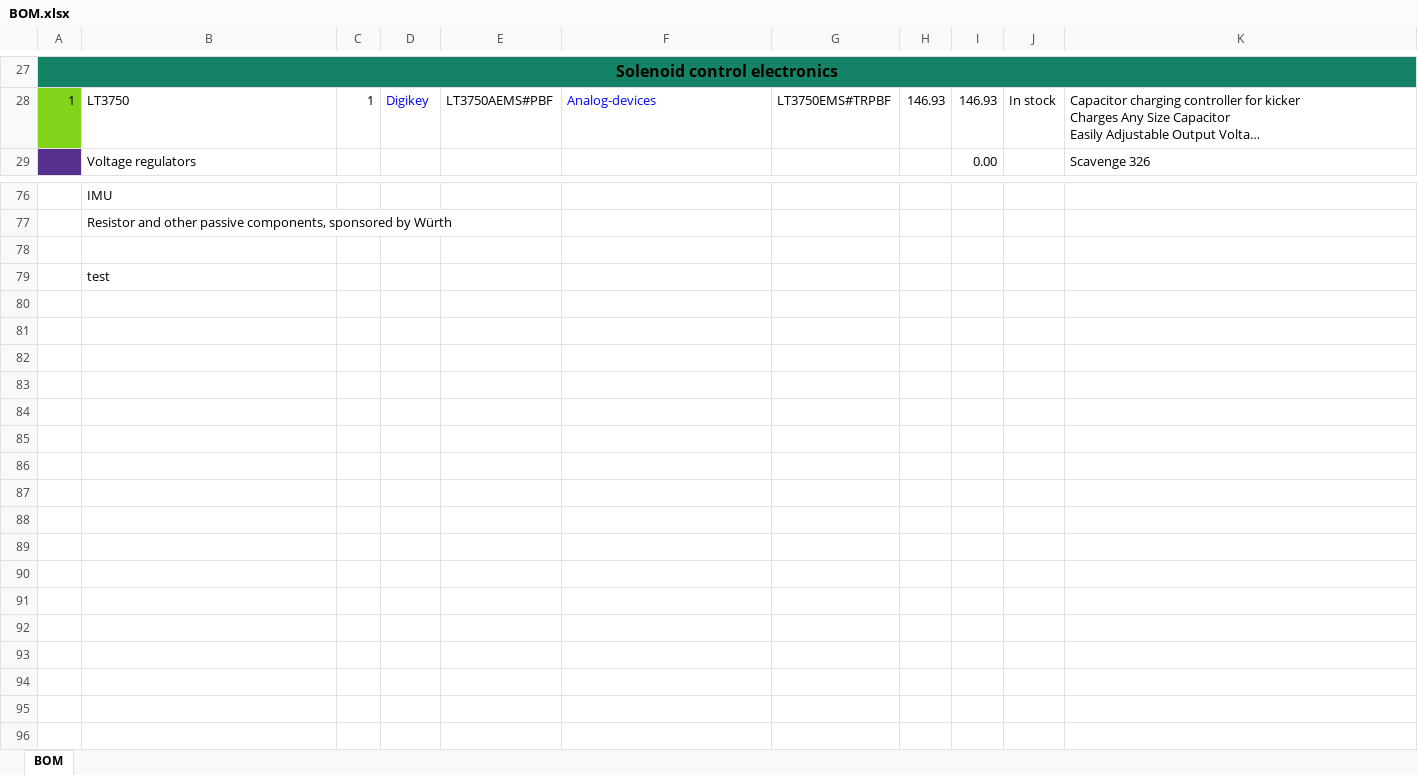
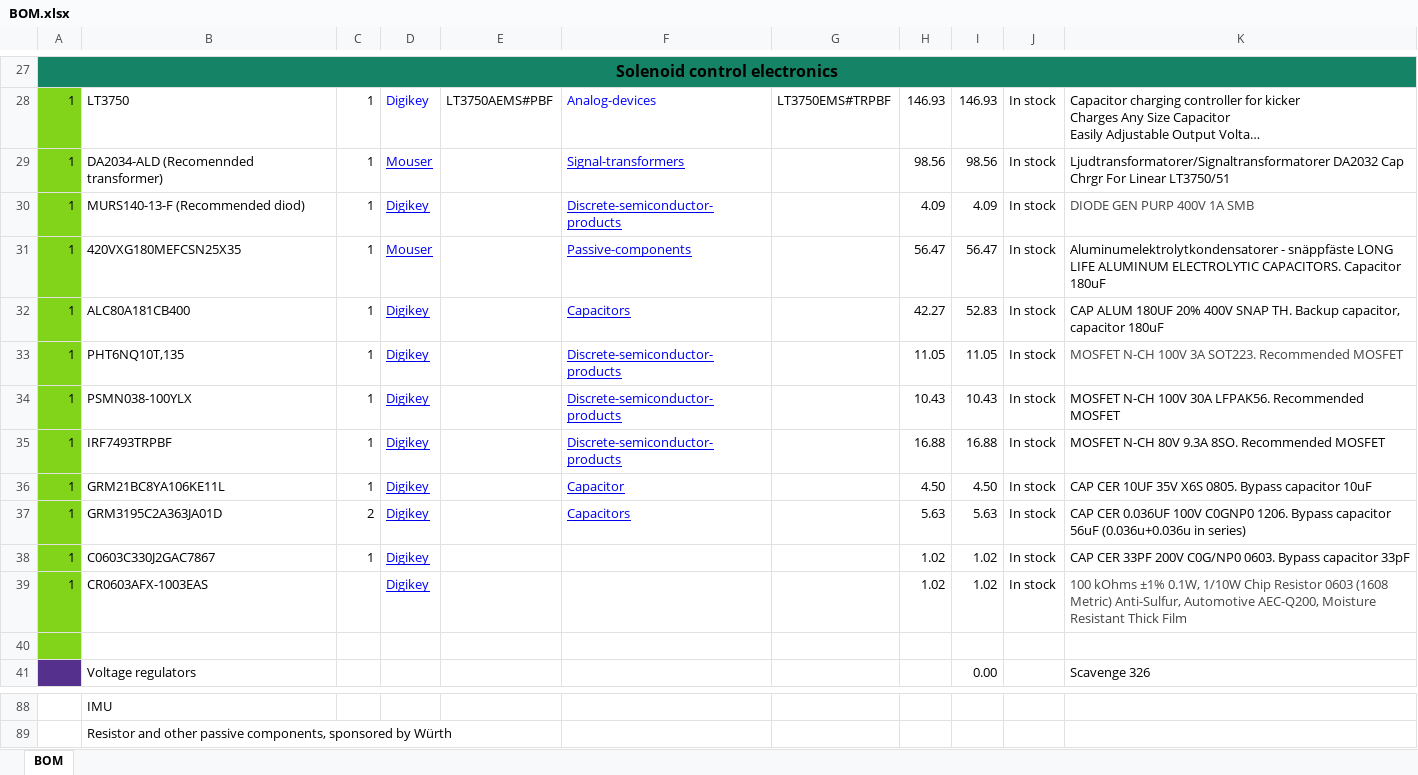
Before and after one commit to DVA490-474-Project-Course/SSL-Hardware-Development, an Excel workbook: BOM/BOM.xlsx, sheet BOM, drawn as a sheet; only a part is shown, gaps mark what is left out; long unchanged cells end in …; values as stored, in another font and other column widths than the file's, no borders; removed rows and columns are numbered as before the commit, all else as after; the diff names each change by its address in the sheet, - before the commit and + after, or states it on an @@ line.

Commit message:
Added components to the BOM

```diff
--- a/BOM/BOM.xlsx (sheet BOM)
+++ b/BOM/BOM.xlsx (sheet BOM)
+row 29: 1 | DA2034-ALD (Recomennded transformer) | 1 | Mouser |  | Signal-transformers |  | 98.56 | 98.56 | In stock | Ljudtransformatorer/Signaltransformatorer DA2032 Cap Chrgr For Linear LT3750/51
+row 30: 1 | MURS140-13-F (Recommended diod) | 1 | Digikey |  | Discrete-semiconductor-products |  | 4.09 | 4.09 | In stock | DIODE GEN PURP 400V 1A SMB
+row 31: 1 | 420VXG180MEFCSN25X35 | 1 | Mouser |  | Passive-components |  | 56.47 | 56.47 | In stock | Aluminumelektrolytkondensatorer - snäppfäste LONG LIFE ALUMINUM ELECTROLYTIC CAPACITORS. Capacitor 180uF
+row 32: 1 | ALC80A181CB400 | 1 | Digikey |  | Capacitors |  | 42.27 | 52.83 | In stock | CAP ALUM 180UF 20% 400V SNAP TH. Backup capacitor, capacitor 180uF
+row 33: 1 | PHT6NQ10T,135 | 1 | Digikey |  | Discrete-semiconductor-products |  | 11.05 | 11.05 | In stock | MOSFET N-CH 100V 3A SOT223. Recommended MOSFET
+row 34: 1 | PSMN038-100YLX | 1 | Digikey |  | Discrete-semiconductor-products |  | 10.43 | 10.43 | In stock | MOSFET N-CH 100V 30A LFPAK56. Recommended MOSFET
+row 35: 1 | IRF7493TRPBF | 1 | Digikey |  | Discrete-semiconductor-products |  | 16.88 | 16.88 | In stock | MOSFET N-CH 80V 9.3A 8SO. Recommended MOSFET
+row 36: 1 | GRM21BC8YA106KE11L | 1 | Digikey |  | Capacitor |  | 4.50 | 4.50 | In stock | CAP CER 10UF 35V X6S 0805. Bypass capacitor 10uF
+row 37: 1 | GRM3195C2A363JA01D | 2 | Digikey |  | Capacitors |  | 5.63 | 5.63 | In stock | CAP CER 0.036UF 100V C0GNP0 1206. Bypass capacitor 56uF (0.036u+0.036u in series)
+row 38: 1 | C0603C330J2GAC7867 | 1 | Digikey |  |  |  | 1.02 | 1.02 | In stock | CAP CER 33PF 200V C0G/NP0 0603. Bypass capacitor 33pF
+row 39: 1 | CR0603AFX-1003EAS |  | Digikey |  |  |  | 1.02 | 1.02 | In stock | 100 kOhms ±1% 0.1W, 1/10W Chip Resistor 0603 (1608 Metric) Anti-Sulfur, Automotive AEC-Q200, Moisture Resistant Thick Film
+row 40: (empty)
-row 78: (empty)
-row 79:  | test
```
Also changed, not shown: formulas that keep their value.
